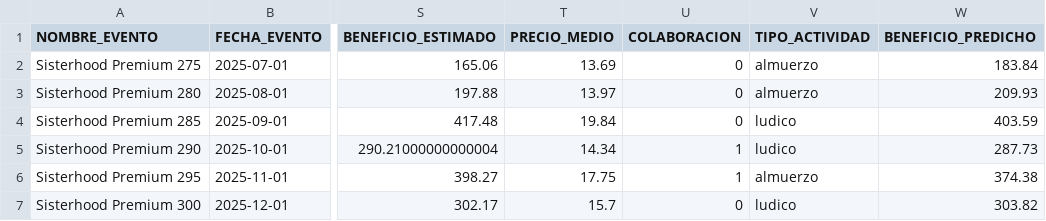
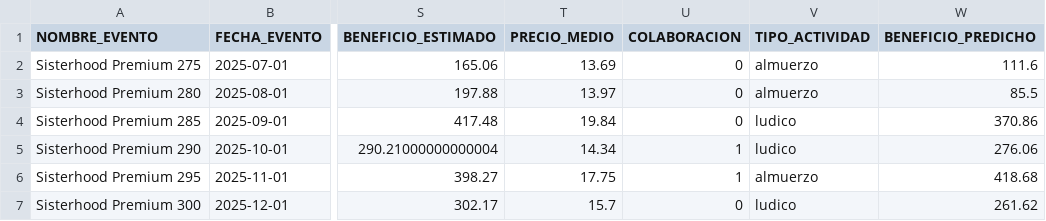
Before and after one commit to EvaMartinMoreno/sismIA, a CSV file: stats/datasets/Girona_prediccion_beneficio_eventos_futuros.csv, drawn as a sheet; only a part is shown, gaps mark what is left out; the diff names each change by its address in the sheet, - before the commit and + after, or states it on an @@ line.

```diff
--- a/stats/datasets/Girona_prediccion_beneficio_eventos_futuros.csv
+++ b/stats/datasets/Girona_prediccion_beneficio_eventos_futuros.csv
-W2 (BENEFICIO_PREDICHO): 183.84
+W2 (BENEFICIO_PREDICHO): 111.6
-W3 (BENEFICIO_PREDICHO): 209.93
+W3 (BENEFICIO_PREDICHO): 85.5
-W4 (BENEFICIO_PREDICHO): 403.59
+W4 (BENEFICIO_PREDICHO): 370.86
-W5 (BENEFICIO_PREDICHO): 287.73
+W5 (BENEFICIO_PREDICHO): 276.06
-W6 (BENEFICIO_PREDICHO): 374.38
+W6 (BENEFICIO_PREDICHO): 418.68
-W7 (BENEFICIO_PREDICHO): 303.82
+W7 (BENEFICIO_PREDICHO): 261.62
```
Also changed, not shown: data/clean/dataset_modelo.csv, data/entrada/tipos_evento.csv, 43 other files.
